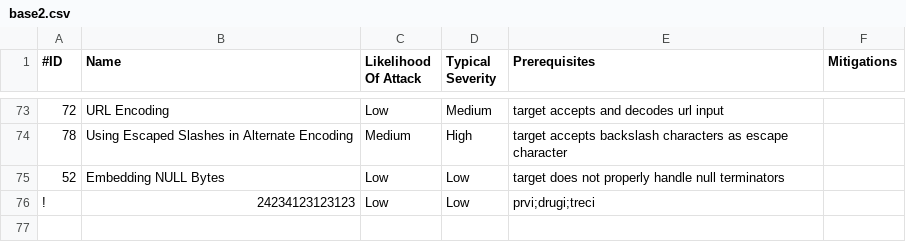
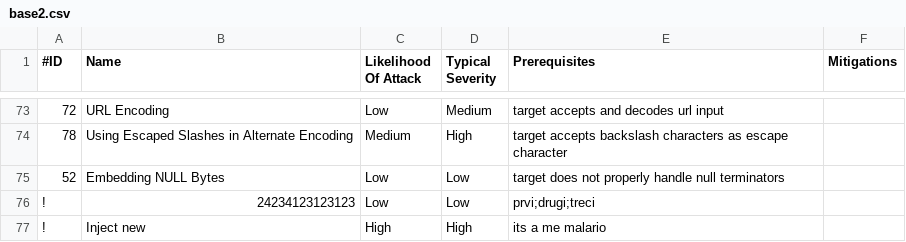
Before and after one commit to cyberpoetry17/CybersecuritySystemSupport, a CSV file: backend/src/data/base2.csv, drawn as a sheet; only a part is shown, gaps mark what is left out; the diff names each change by its address in the sheet, - before the commit and + after, or states it on an @@ line.

```diff
--- a/backend/src/data/base2.csv
+++ b/backend/src/data/base2.csv
+row 77: ! | Inject new | High | High | its a me malario
```
Also changed, not shown: 9 other files.
